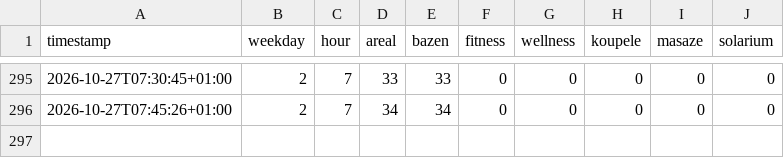
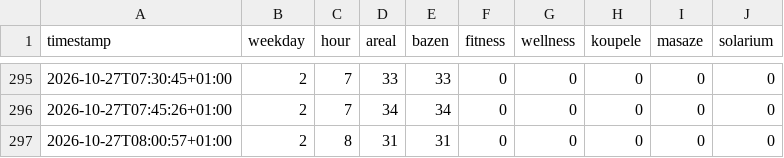
Before and after one commit to OndrejJuda/nmnm-pool-and-spa-occupancy, a CSV file: data/2026-10.csv, drawn as a sheet; only a part is shown, gaps mark what is left out; the diff names each change by its address in the sheet, - before the commit and + after, or states it on an @@ line.

```diff
--- a/data/2026-10.csv
+++ b/data/2026-10.csv
+row 297: 2026-10-27T08:00:57+01:00 | 2 | 8 | 31 | 31 | 0 | 0 | 0 | 0 | 0
```
